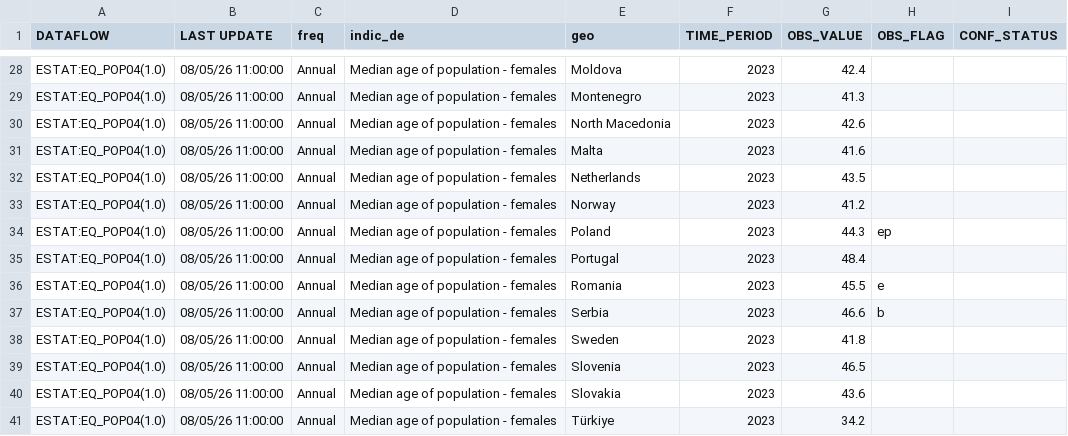
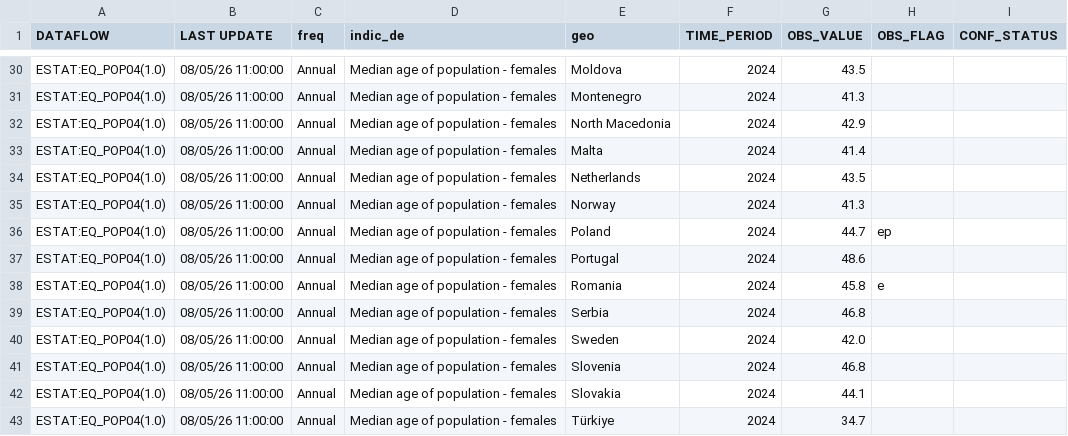
Before and after one commit to jinalpawar/DDE-Project, a CSV file: data/eq_pop04_page_linear.csv, drawn as a sheet; only a part is shown, gaps mark what is left out; addresses are those after the commit; the diff covers the shown part only; the diff names each change by its address in the sheet, - before the commit and + after, or states it on an @@ line.

```diff
--- a/data/eq_pop04_page_linear.csv
+++ b/data/eq_pop04_page_linear.csv
-F30:F43 (TIME_PERIOD): 2023
+F30:F43 (TIME_PERIOD): 2024
-G30 (OBS_VALUE): 42.4
+G30 (OBS_VALUE): 43.5
-G32 (OBS_VALUE): 42.6
+G32 (OBS_VALUE): 42.9
-G33 (OBS_VALUE): 41.6
+G33 (OBS_VALUE): 41.4
-G35 (OBS_VALUE): 41.2
+G35 (OBS_VALUE): 41.3
-G36 (OBS_VALUE): 44.3
+G36 (OBS_VALUE): 44.7
-G37 (OBS_VALUE): 48.4
+G37 (OBS_VALUE): 48.6
-G38 (OBS_VALUE): 45.5
+G38 (OBS_VALUE): 45.8
-G39 (OBS_VALUE): 46.6
+G39 (OBS_VALUE): 46.8
-H39 (OBS_FLAG): b
+H39 (OBS_FLAG): (empty)
-G40 (OBS_VALUE): 41.8
+G40 (OBS_VALUE): 42.0
-G41 (OBS_VALUE): 46.5
+G41 (OBS_VALUE): 46.8
-G42 (OBS_VALUE): 43.6
+G42 (OBS_VALUE): 44.1
-G43 (OBS_VALUE): 34.2
+G43 (OBS_VALUE): 34.7
```
Also changed, not shown: 2 added rows and 55 edited cells elsewhere in this file, data/sdg_08_10_page_linear.csv, output/combined_data.csv, 5 other files.
